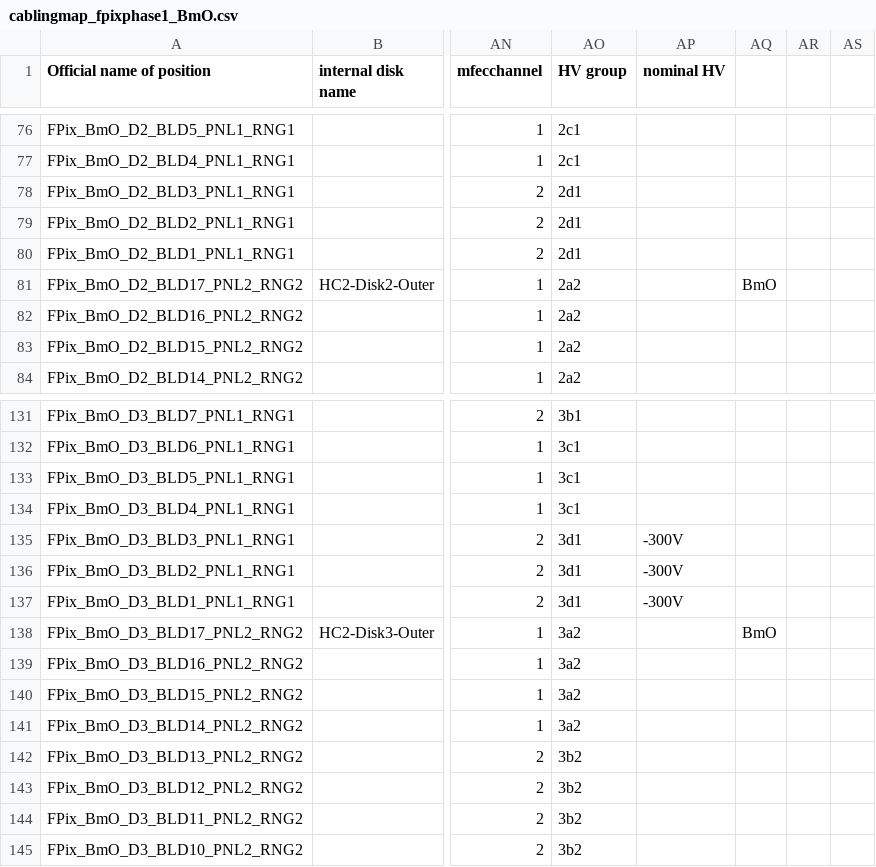
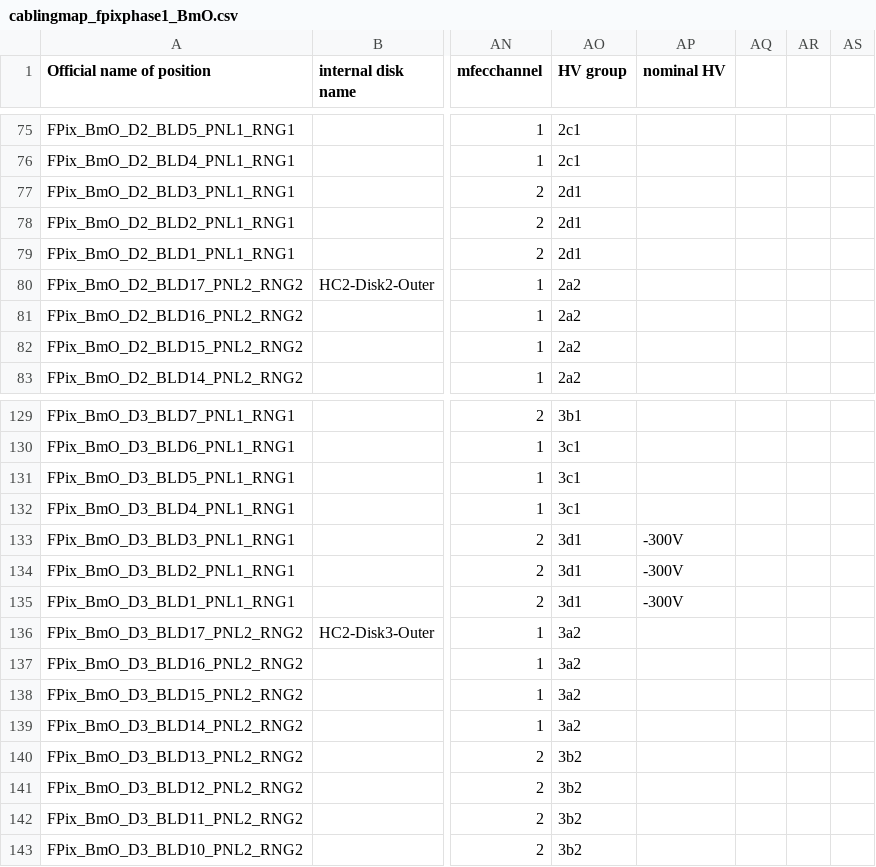
Before and after one commit to mialiu149/fpixphase1, a CSV file: MakePixelConfigs/csv/cablingmap_fpixphase1_BmO.csv, drawn as a sheet; only a part is shown, gaps mark what is left out; addresses are those after the commit; the diff covers the shown part only; the diff names each change by its address in the sheet, - before the commit and + after, or states it on an @@ line.

```diff
--- a/MakePixelConfigs/csv/cablingmap_fpixphase1_BmO.csv
+++ b/MakePixelConfigs/csv/cablingmap_fpixphase1_BmO.csv
-AQ80: BmO
+AQ80: (empty)
-AQ136: BmO
+AQ136: (empty)
```
Also changed, not shown: 4 removed rows and 42 edited cells elsewhere in this file.
